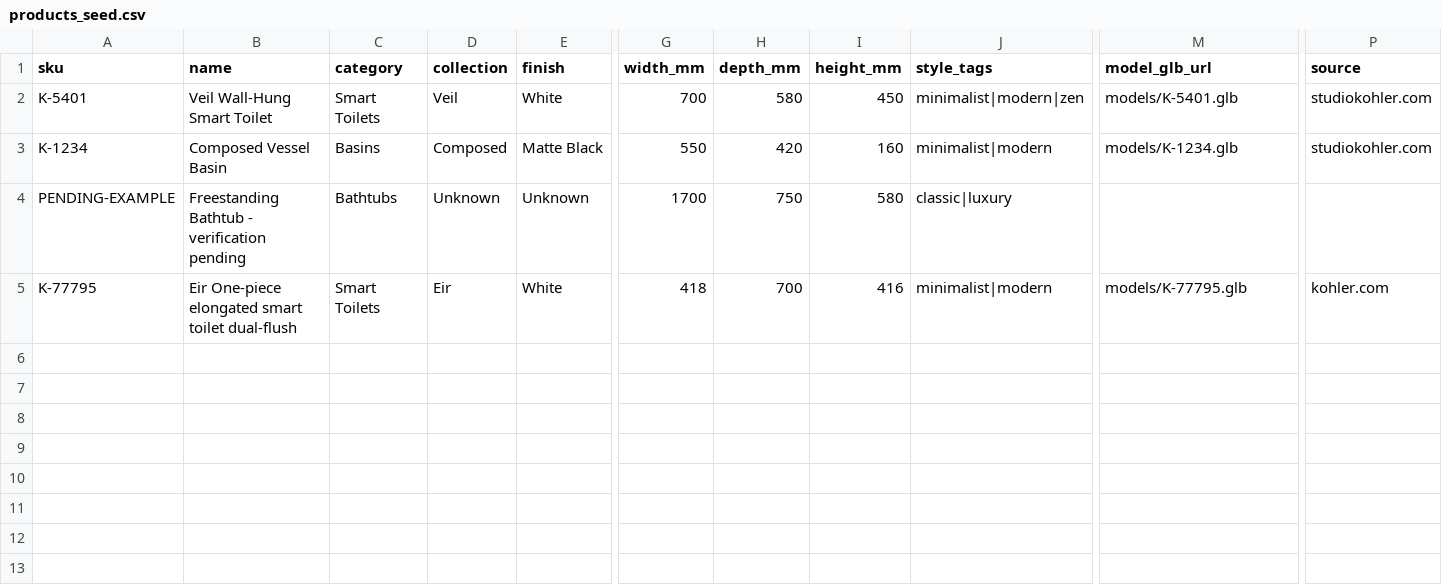
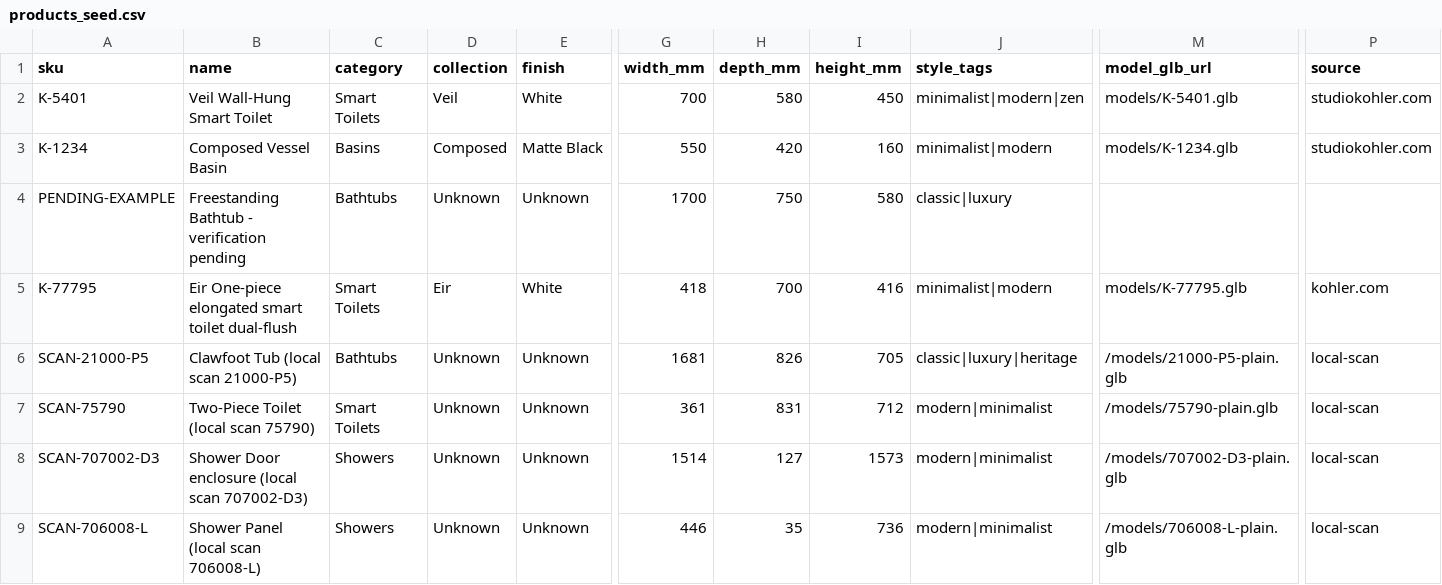
Before and after one commit to dronepawade-pixel/track-1-Kohler, a CSV file: supabase/seed/products_seed.csv, drawn as a sheet; only a part is shown, gaps mark what is left out; rows hold the shown columns only; the diff names each change by its address in the sheet, - before the commit and + after, or states it on an @@ line.

```diff
--- a/supabase/seed/products_seed.csv
+++ b/supabase/seed/products_seed.csv
+row 6: SCAN-21000-P5 | Clawfoot Tub (local scan 21000-P5) | Bathtubs | Unknown | Unknown | 1681 | 826 | 705 | classic|luxury|heritage | /models/21000-P5-plain.glb | local-scan
+row 7: SCAN-75790 | Two-Piece Toilet (local scan 75790) | Smart Toilets | Unknown | Unknown | 361 | 831 | 712 | modern|minimalist | /models/75790-plain.glb | local-scan
+row 8: SCAN-707002-D3 | Shower Door enclosure (local scan 707002-D3) | Showers | Unknown | Unknown | 1514 | 127 | 1573 | modern|minimalist | /models/707002-D3-plain.glb | local-scan
+row 9: SCAN-706008-L | Shower Panel (local scan 706008-L) | Showers | Unknown | Unknown | 446 | 35 | 736 | modern|minimalist | /models/706008-L-plain.glb | local-scan
```
Also changed, not shown: 11 other files.
